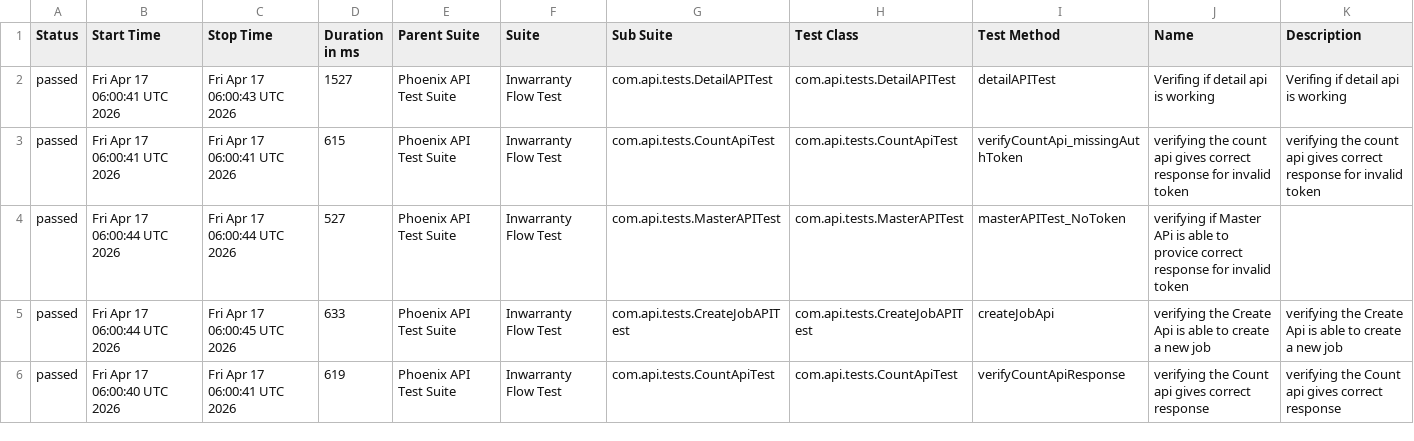
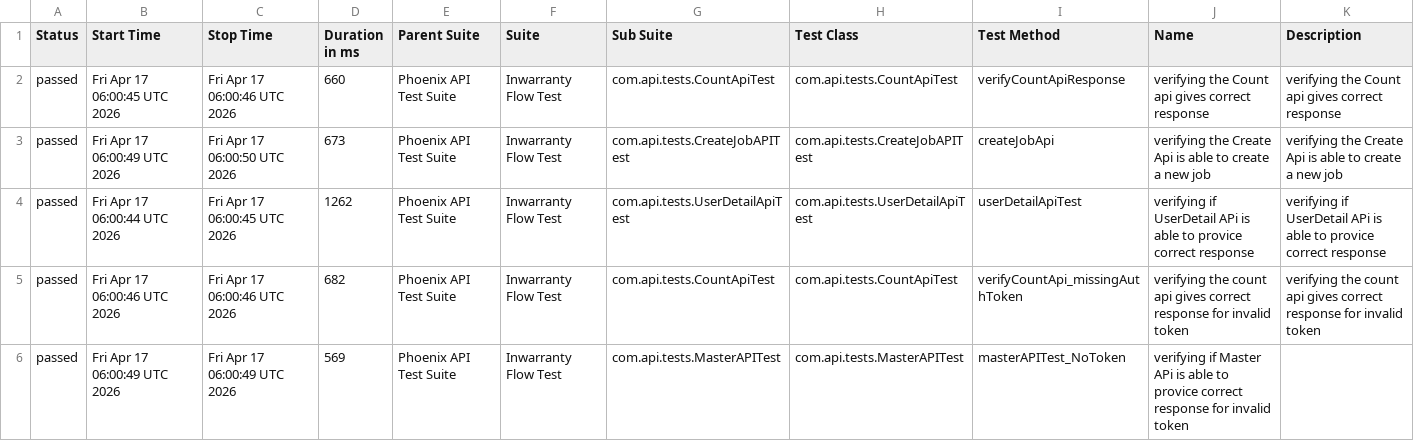
Before and after one commit to RanjaniManuel/PhoenixTestAutomationFramework, a CSV file: data/suites.csv, drawn as a sheet; only a part is shown; the diff covers the shown part only.

```diff
--- a/data/suites.csv
+++ b/data/suites.csv
@@ -1,6 +1,6 @@
 "Status","Start Time","Stop Time","Duration in ms","Parent Suite","Suite","Sub Suite","Test Class","Test Method","Name","Description"
-"passed","Fri Apr 17 06:00:41 UTC 2026","Fri Apr 17 06:00:43 UTC 2026","1527","Phoenix API Test Suite","Inwarranty Flow Test","com.api.tests.DetailAPITest","com.api.tests.DetailAPITest","detailAPITest","Verifing if  detail api is working ","Verifing if  detail api is working "
-"passed","Fri Apr 17 06:00:41 UTC 2026","Fri Apr 17 06:00:41 UTC 2026","615","Phoenix API Test Suite","Inwarranty Flow Test","com.api.tests.CountApiTest","com.api.tests.CountApiTest","verifyCountApi_missingAuthToken","verifying the count api gives correct response for invalid token","verifying the count api gives correct response for invalid token"
-"passed","Fri Apr 17 06:00:44 UTC 2026","Fri Apr 17 06:00:44 UTC 2026","527","Phoenix API Test Suite","Inwarranty Flow Test","com.api.tests.MasterAPITest","com.api.tests.MasterAPITest","masterAPITest_NoToken","verifying if Master APi is able to provice correct response for invalid token",""
-"passed","Fri Apr 17 06:00:44 UTC 2026","Fri Apr 17 06:00:45 UTC 2026","633","Phoenix API Test Suite","Inwarranty Flow Test","com.api.tests.CreateJobAPITest","com.api.tests.CreateJobAPITest","createJobApi","verifying the Create Api is able to create a new job","verifying the Create Api is able to create a new job"
-"passed","Fri Apr 17 06:00:40 UTC 2026","Fri Apr 17 06:00:41 UTC 2026","619","Phoenix API Test Suite","Inwarranty Flow Test","com.api.tests.CountApiTest","com.api.tests.CountApiTest","verifyCountApiResponse","verifying the Count api gives correct response","verifying the Count api gives correct response"
+"passed","Fri Apr 17 06:00:45 UTC 2026","Fri Apr 17 06:00:46 UTC 2026","660","Phoenix API Test Suite","Inwarranty Flow Test","com.api.tests.CountApiTest","com.api.tests.CountApiTest","verifyCountApiResponse","verifying the Count api gives correct response","verifying the Count api gives correct response"
+"passed","Fri Apr 17 06:00:49 UTC 2026","Fri Apr 17 06:00:50 UTC 2026","673","Phoenix API Test Suite","Inwarranty Flow Test","com.api.tests.CreateJobAPITest","com.api.tests.CreateJobAPITest","createJobApi","verifying the Create Api is able to create a new job","verifying the Create Api is able to create a new job"
+"passed","Fri Apr 17 06:00:44 UTC 2026","Fri Apr 17 06:00:45 UTC 2026","1262","Phoenix API Test Suite","Inwarranty Flow Test","com.api.tests.UserDetailApiTest","com.api.tests.UserDetailApiTest","userDetailApiTest","verifying if UserDetail APi is able to provice correct response","verifying if UserDetail APi is able to provice correct response"
+"passed","Fri Apr 17 06:00:46 UTC 2026","Fri Apr 17 06:00:46 UTC 2026","682","Phoenix API Test Suite","Inwarranty Flow Test","com.api.tests.CountApiTest","com.api.tests.CountApiTest","verifyCountApi_missingAuthToken","verifying the count api gives correct response for invalid token","verifying the count api gives correct response for invalid token"
+"passed","Fri Apr 17 06:00:49 UTC 2026","Fri Apr 17 06:00:49 UTC 2026","569","Phoenix API Test Suite","Inwarranty Flow Test","com.api.tests.MasterAPITest","com.api.tests.MasterAPITest","masterAPITest_NoToken","verifying if Master APi is able to provice correct response for invalid token",""
```
Also changed, not shown: 19 edited cells elsewhere in this file, data/behaviors.csv, 49 other files.
